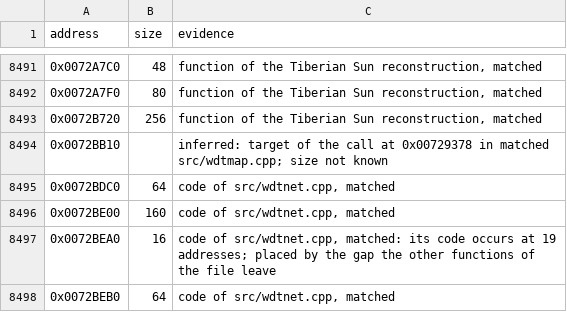
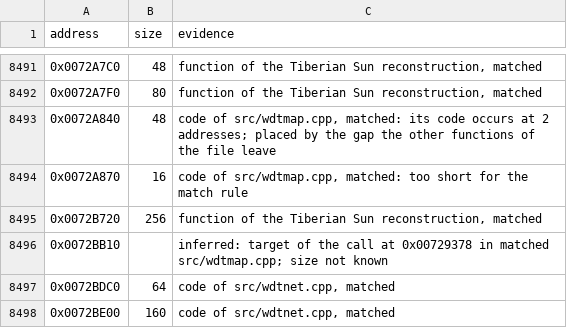
Before and after one commit to meastes/RedAlert2, a CSV file: config/ra2-1.006/functions.csv, drawn as a sheet; only a part is shown, gaps mark what is left out; the shorter side is filled out with more unchanged rows.

Commit message:
Extend wdtmap.cpp to 0x72A880

```diff
--- a/config/ra2-1.006/functions.csv
+++ b/config/ra2-1.006/functions.csv
@@ -8492,2 +8492,4 @@ address,size,evidence
 0x0072A7F0,80,"function of the Tiberian Sun reconstruction, matched"
+0x0072A840,48,"code of src/wdtmap.cpp, matched: its code occurs at 2 addresses; placed by the gap the other functions of the file leave"
+0x0072A870,16,"code of src/wdtmap.cpp, matched: too short for the match rule"
 0x0072B720,256,"function of the Tiberian Sun reconstruction, matched"
```
Also changed, not shown: config/ra2-1.006/modules.csv, 1 other file.
